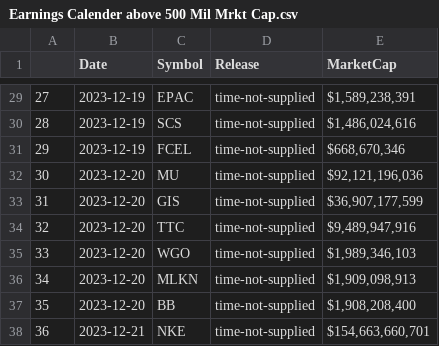
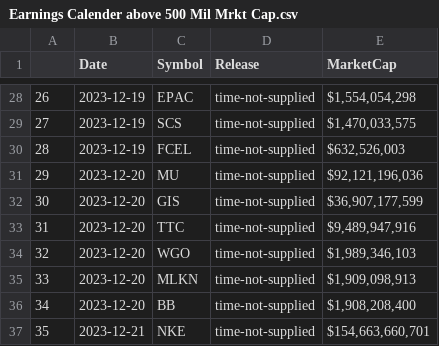
Before and after one commit to paulnguyen5634/Earnings-Calendar-Scraper, a CSV file: Earnings Calender above 500 Mil Mrkt Cap.csv, drawn as a sheet; only a part is shown, gaps mark what is left out; addresses are those after the commit; the diff covers the shown part only; the diff names each change by its address in the sheet, - before the commit and + after, or states it on an @@ line.

```diff
--- a/Earnings Calender above 500 Mil Mrkt Cap.csv
+++ b/Earnings Calender above 500 Mil Mrkt Cap.csv
@@ column A renumbered between rows 6 and 64 @@
-E28 (MarketCap): $1,589,238,391
+E28 (MarketCap): $1,554,054,298
-E29 (MarketCap): $1,486,024,616
+E29 (MarketCap): $1,470,033,575
-E30 (MarketCap): $668,670,346
+E30 (MarketCap): $632,526,003
```
Also changed, not shown: 13 added rows, 2 removed rows and 45 edited cells elsewhere in this file, 2 other files.
